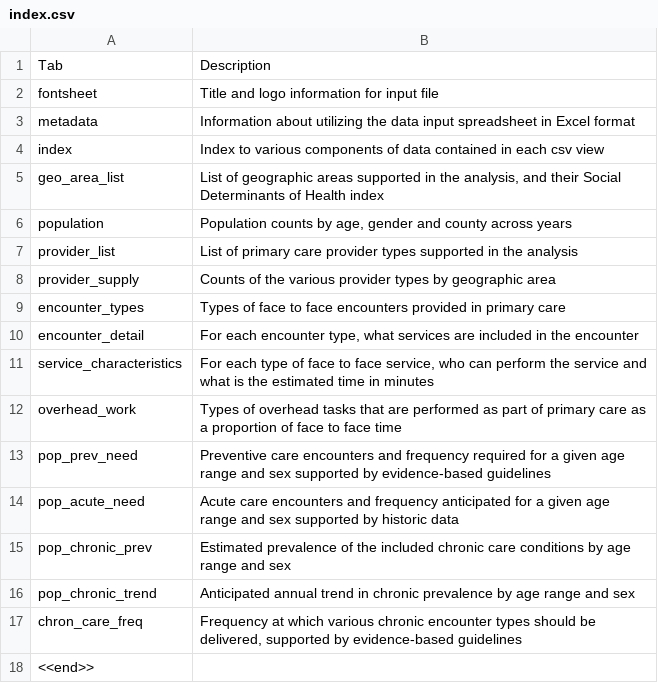
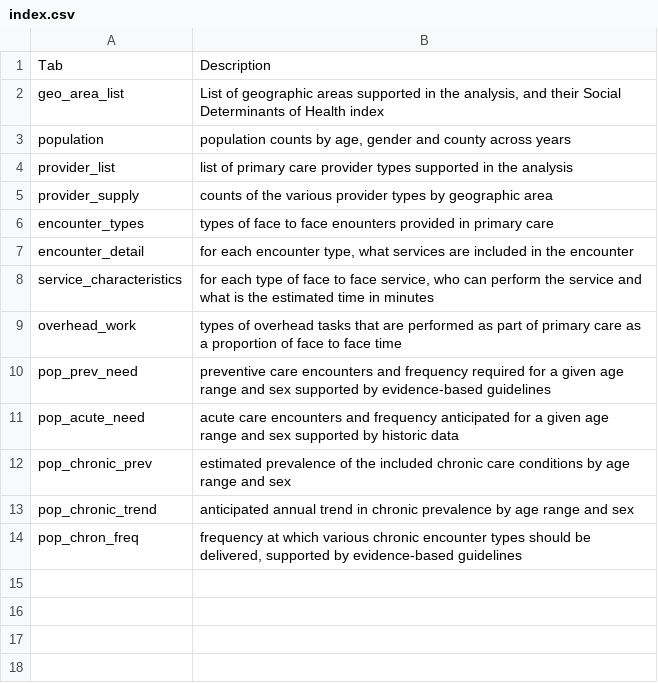
Before and after one commit to UMEC/healthcare-workforce, a CSV file: models/data/data_input_component_csv/index.csv, drawn as a sheet.

```diff
--- a/models/data/data_input_component_csv/index.csv
+++ b/models/data/data_input_component_csv/index.csv
@@ -1,18 +1,14 @@
 Tab,Description
-fontsheet,Title and logo information for input file
-metadata,Information about utilizing the data input spreadsheet in Excel format
-index,Index to various components of data contained in each csv view
 geo_area_list,"List of geographic areas supported in the analysis, and their Social Determinants of Health index"
-population,"Population counts by age, gender and county across years"
-provider_list,List of primary care provider types supported in the analysis
-provider_supply,Counts of the various provider types by geographic area
-encounter_types,Types of face to face encounters provided in primary care
-encounter_detail,"For each encounter type, what services are included in the encounter"
-service_characteristics,"For each type of face to face service, who can perform the service and what is the estimated time in minutes"
-overhead_work,Types of overhead tasks that are performed as part of primary care as a proportion of face to face time
-pop_prev_need,Preventive care encounters and frequency required for a given age range and sex supported by evidence-based guidelines
-pop_acute_need,Acute care encounters and frequency anticipated for a given age range and sex supported by historic data
-pop_chronic_prev,Estimated prevalence of the included chronic care conditions by age range and sex
-pop_chronic_trend,Anticipated annual trend in chronic prevalence by age range and sex
-chron_care_freq,"Frequency at which various chronic encounter types should be delivered, supported by evidence-based guidelines"
-<<end>>,
+population,"population counts by age, gender and county across years"
+provider_list,list of primary care provider types supported in the analysis
+provider_supply,counts of the various provider types by geographic area
+encounter_types,types of face to face enounters provided in primary care
+encounter_detail,"for each encounter type, what services are included in the encounter"
+service_characteristics,"for each type of face to face service, who can perform the service and what is the estimated time in minutes"
+overhead_work,types of overhead tasks that are performed as part of primary care as a proportion of face to face time
+pop_prev_need,preventive care encounters and frequency required for a given age range and sex supported by evidence-based guidelines
+pop_acute_need,acute care encounters and frequency anticipated for a given age range and sex supported by historic data
+pop_chronic_prev,estimated prevalence of the included chronic care conditions by age range and sex
+pop_chronic_trend,anticipated annual trend in chronic prevalence by age range and sex
+pop_chron_freq,"frequency at which various chronic encounter types should be delivered, supported by evidence-based guidelines"
```
Also changed, not shown: models/data/data_input_component_csv/encounter_detail.csv, 29 other files.
